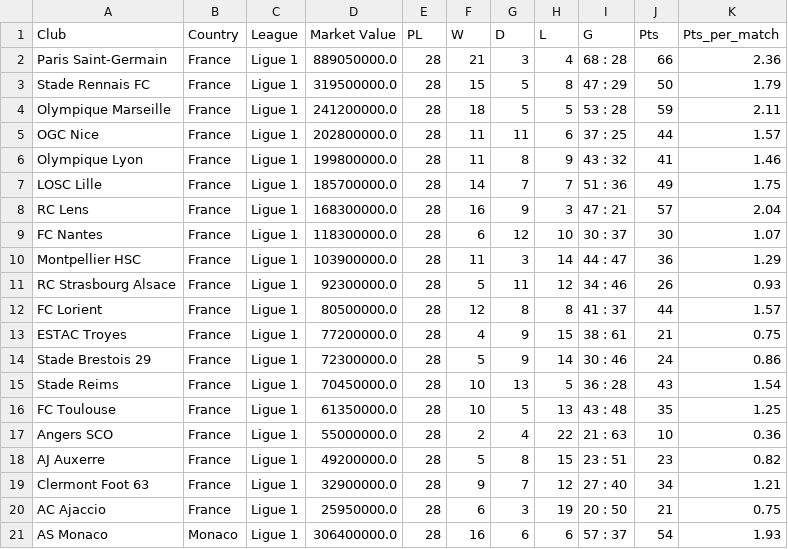
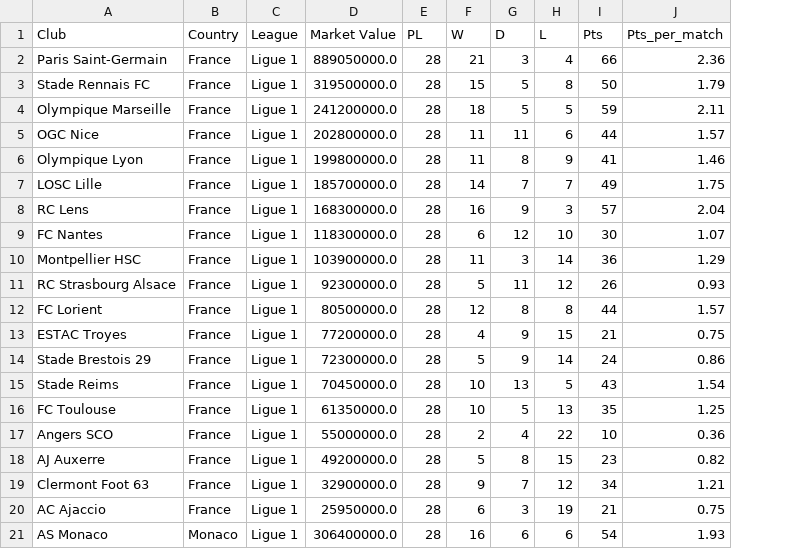
Before and after one commit to ericyang91/Dashboard_Soccer_Performance_vs_Money, a CSV file: Resources/ligue_1.csv, drawn as a sheet; the diff names each change by its address in the sheet, - before the commit and + after, or states it on an @@ line.

```diff
--- a/Resources/ligue_1.csv
+++ b/Resources/ligue_1.csv
-column I (G), rows 2-21: 68 : 28 | 47 : 29 | 53 : 28 | 37 : 25 | 43 : 32 | 51 : 36 | 47 : 21 | 30 : 37 | 44 : 47 | 34 : 46 | 41 : 37 | 38 : 61 | 30 : 46 | 36 : 28 | 43 : 48 | 21 : 63 | 23 : 51 | 27 : 40 | 20 : 50 | 57 : 37
```
Also changed, not shown: Resources/bundesliga.csv, Resources/eredivisie.csv, 10 other files.
